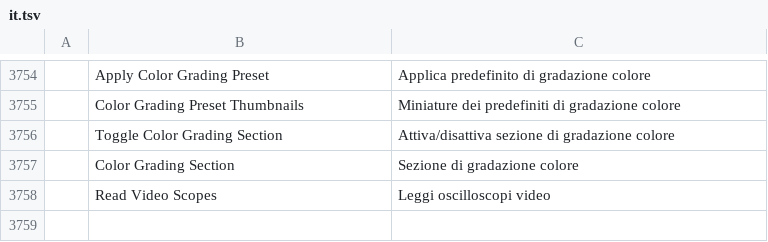
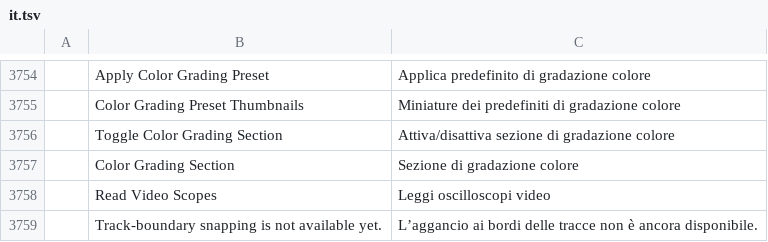
Before and after one commit to TheMiningPickaxe/filmcraft, a TSV file: crates/ui-egui/src/i18n/it.tsv, drawn as a sheet; only a part is shown, gaps mark what is left out.

```diff
--- a/crates/ui-egui/src/i18n/it.tsv
+++ b/crates/ui-egui/src/i18n/it.tsv
@@ -3758 +3758,2 @@
 	Read Video Scopes	Leggi oscilloscopi video
+	Track-boundary snapping is not available yet.	L’aggancio ai bordi delle tracce non è ancora disponibile.
```
Also changed, not shown: crates/ui-egui/src/i18n/es.tsv, crates/ui-egui/src/i18n/fr.tsv, 34 other files.
